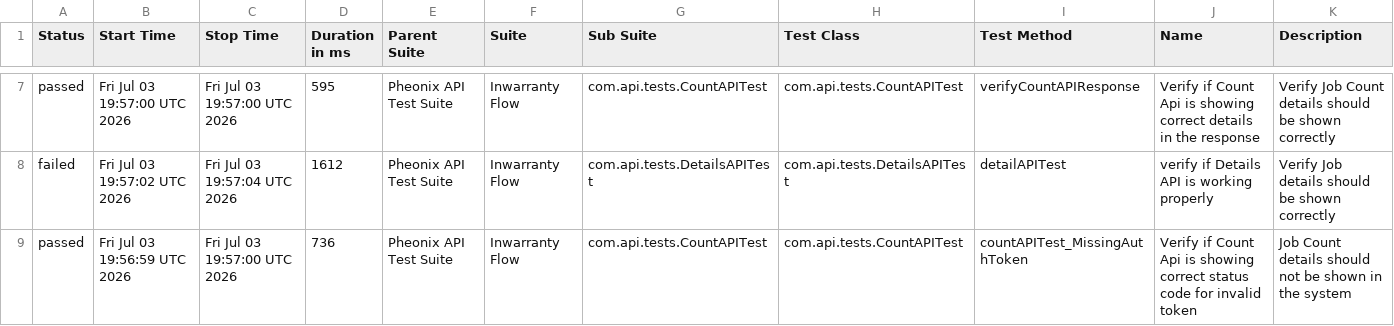
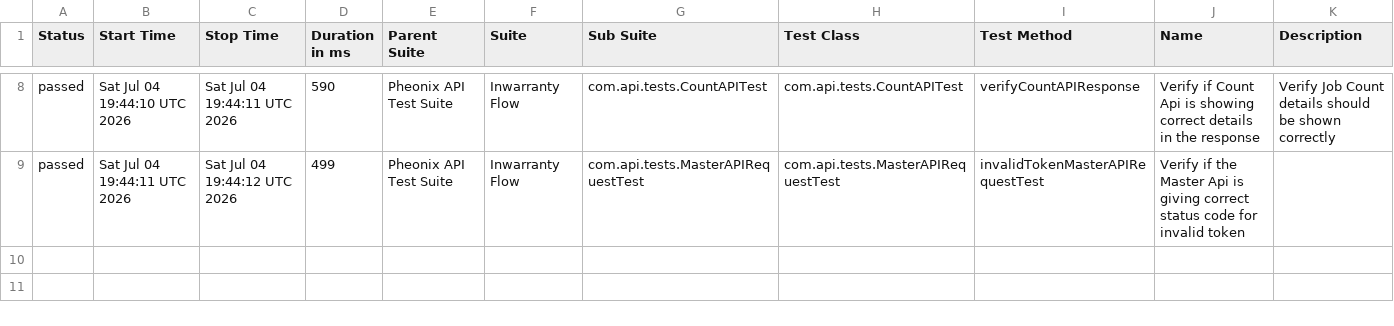
Before and after one commit to AnantKinlekar/PheonixTestAutomationFramework, a CSV file: data/suites.csv, drawn as a sheet; only a part is shown, gaps mark what is left out; the diff covers the shown part only.

```diff
--- a/data/suites.csv
+++ b/data/suites.csv
@@ -7,3 +8,2 @@
-"passed","Fri Jul 03 19:57:00 UTC 2026","Fri Jul 03 19:57:00 UTC 2026","595","Pheonix API Test Suite","Inwarranty Flow","com.api.tests.CountAPITest","com.api.tests.CountAPITest","verifyCountAPIResponse","Verify if Count Api is showing correct details in the response","Verify Job Count details should be shown correctly"
-"failed","Fri Jul 03 19:57:02 UTC 2026","Fri Jul 03 19:57:04 UTC 2026","1612","Pheonix API Test Suite","Inwarranty Flow","com.api.tests.DetailsAPITest","com.api.tests.DetailsAPITest","detailAPITest","verify if Details API is working properly","Verify Job details should be shown correctly"
-"passed","Fri Jul 03 19:56:59 UTC 2026","Fri Jul 03 19:57:00 UTC 2026","736","Pheonix API Test Suite","Inwarranty Flow","com.api.tests.CountAPITest","com.api.tests.CountAPITest","countAPITest_MissingAuthToken","Verify if Count Api is showing correct status code for invalid token","Job Count details should not be shown in the system"
+"passed","Sat Jul 04 19:44:10 UTC 2026","Sat Jul 04 19:44:11 UTC 2026","590","Pheonix API Test Suite","Inwarranty Flow","com.api.tests.CountAPITest","com.api.tests.CountAPITest","verifyCountAPIResponse","Verify if Count Api is showing correct details in the response","Verify Job Count details should be shown correctly"
+"passed","Sat Jul 04 19:44:11 UTC 2026","Sat Jul 04 19:44:12 UTC 2026","499","Pheonix API Test Suite","Inwarranty Flow","com.api.tests.MasterAPIRequestTest","com.api.tests.MasterAPIRequestTest","invalidTokenMasterAPIRequestTest","Verify if the Master Api is giving correct status code for invalid token",""
```
Also changed, not shown: 1 added row and 29 edited cells elsewhere in this file, data/behaviors.csv, 52 other files.
